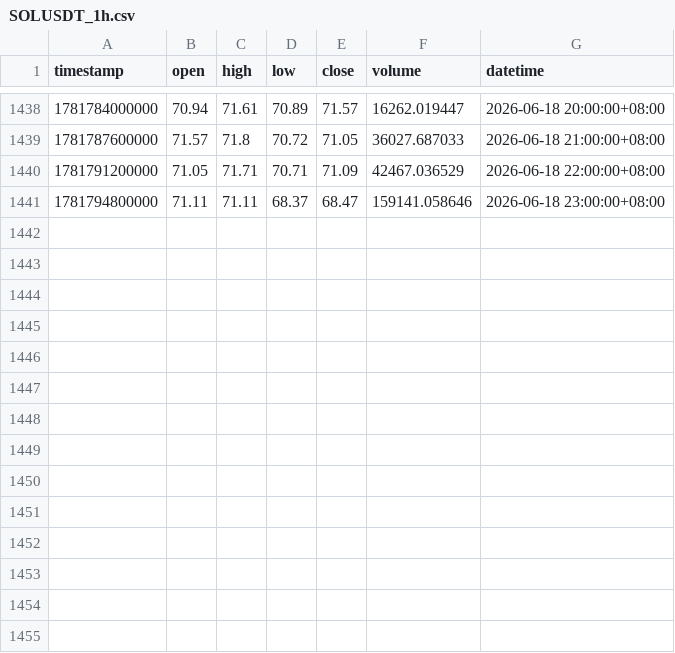
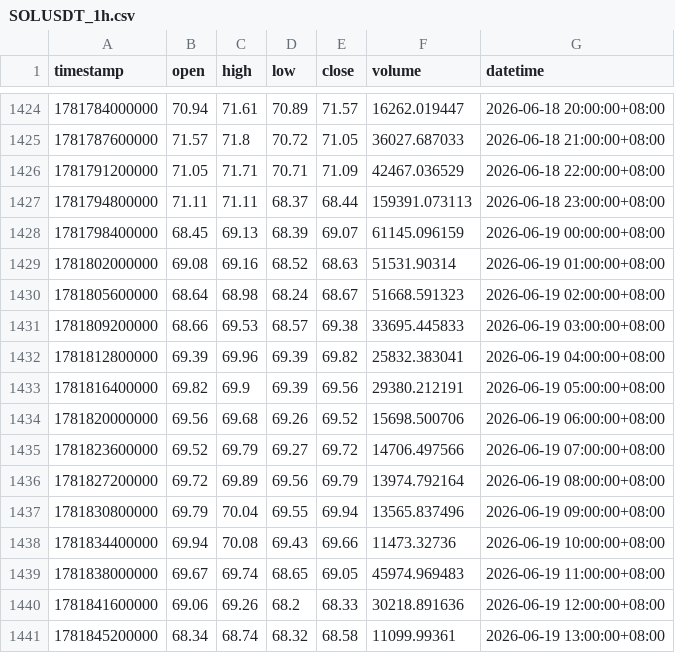
Before and after one commit to jabine9966/sol-perp-quant-report, a CSV file: data/SOLUSDT_1h.csv, drawn as a sheet; only a part is shown, gaps mark what is left out; the diff covers the shown part only.

```diff
--- a/data/SOLUSDT_1h.csv
+++ b/data/SOLUSDT_1h.csv
@@ -1440,2 +1426,16 @@ timestamp,open,high,low,close,volume,datetime
 1781791200000,71.05,71.71,70.71,71.09,42467.036529,2026-06-18 22:00:00+08:00
-1781794800000,71.11,71.11,68.37,68.47,159141.058646,2026-06-18 23:00:00+08:00
+1781794800000,71.11,71.11,68.37,68.44,159391.073113,2026-06-18 23:00:00+08:00
+1781798400000,68.45,69.13,68.39,69.07,61145.096159,2026-06-19 00:00:00+08:00
+1781802000000,69.08,69.16,68.52,68.63,51531.90314,2026-06-19 01:00:00+08:00
+1781805600000,68.64,68.98,68.24,68.67,51668.591323,2026-06-19 02:00:00+08:00
+1781809200000,68.66,69.53,68.57,69.38,33695.445833,2026-06-19 03:00:00+08:00
+1781812800000,69.39,69.96,69.39,69.82,25832.383041,2026-06-19 04:00:00+08:00
+1781816400000,69.82,69.9,69.39,69.56,29380.212191,2026-06-19 05:00:00+08:00
+1781820000000,69.56,69.68,69.26,69.52,15698.500706,2026-06-19 06:00:00+08:00
+1781823600000,69.52,69.79,69.27,69.72,14706.497566,2026-06-19 07:00:00+08:00
+1781827200000,69.72,69.89,69.56,69.79,13974.792164,2026-06-19 08:00:00+08:00
+1781830800000,69.79,70.04,69.55,69.94,13565.837496,2026-06-19 09:00:00+08:00
+1781834400000,69.94,70.08,69.43,69.66,11473.32736,2026-06-19 10:00:00+08:00
+1781838000000,69.67,69.74,68.65,69.05,45974.969483,2026-06-19 11:00:00+08:00
+1781841600000,69.06,69.26,68.2,68.33,30218.891636,2026-06-19 12:00:00+08:00
+1781845200000,68.34,68.74,68.32,68.58,11099.99361,2026-06-19 13:00:00+08:00
```
Also changed, not shown: 14 removed rows elsewhere in this file, data/SOLUSDT_15m.csv, data/SOLUSDT_2h.csv, 2 other files.
